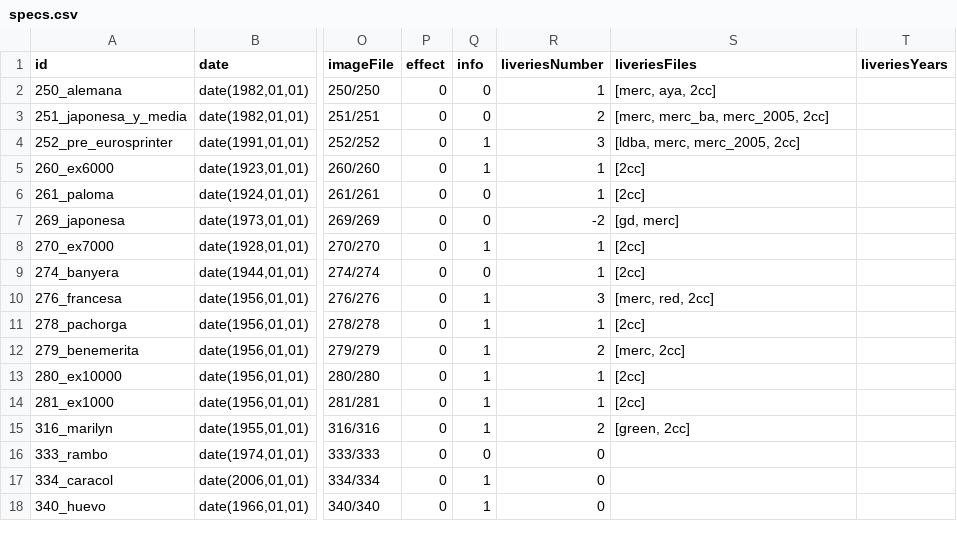
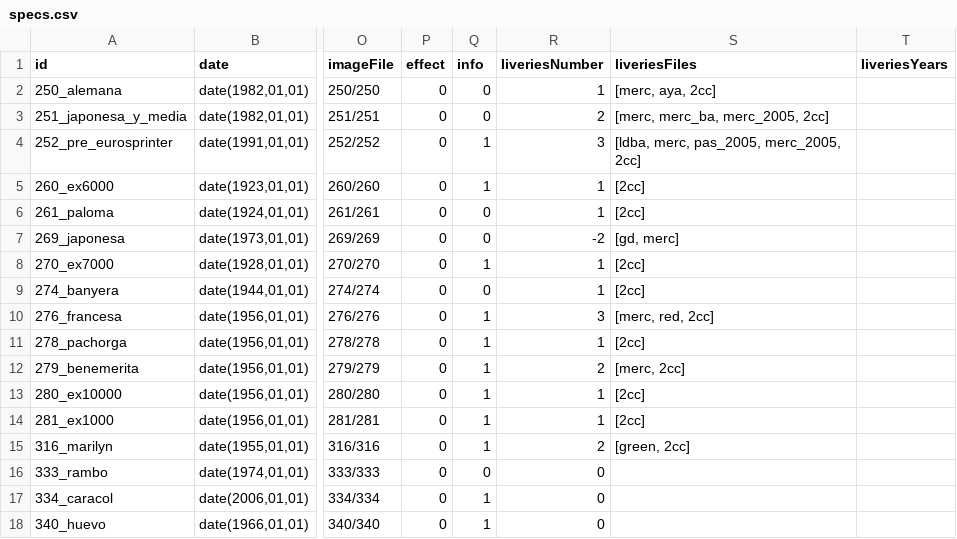
Before and after one commit to spainishset/spainset-engines, a CSV file: src/single/specs.csv, drawn as a sheet; only a part is shown, gaps mark what is left out; the diff names each change by its address in the sheet, - before the commit and + after, or states it on an @@ line.

Commit message:
Fixed 252 liveries

```diff
--- a/src/single/specs.csv
+++ b/src/single/specs.csv
-S4 (liveriesFiles): [ldba, merc, merc_2005, 2cc]
+S4 (liveriesFiles): [ldba, merc, pas_2005, merc_2005, 2cc]
```
Also changed, not shown: 1 other file.
